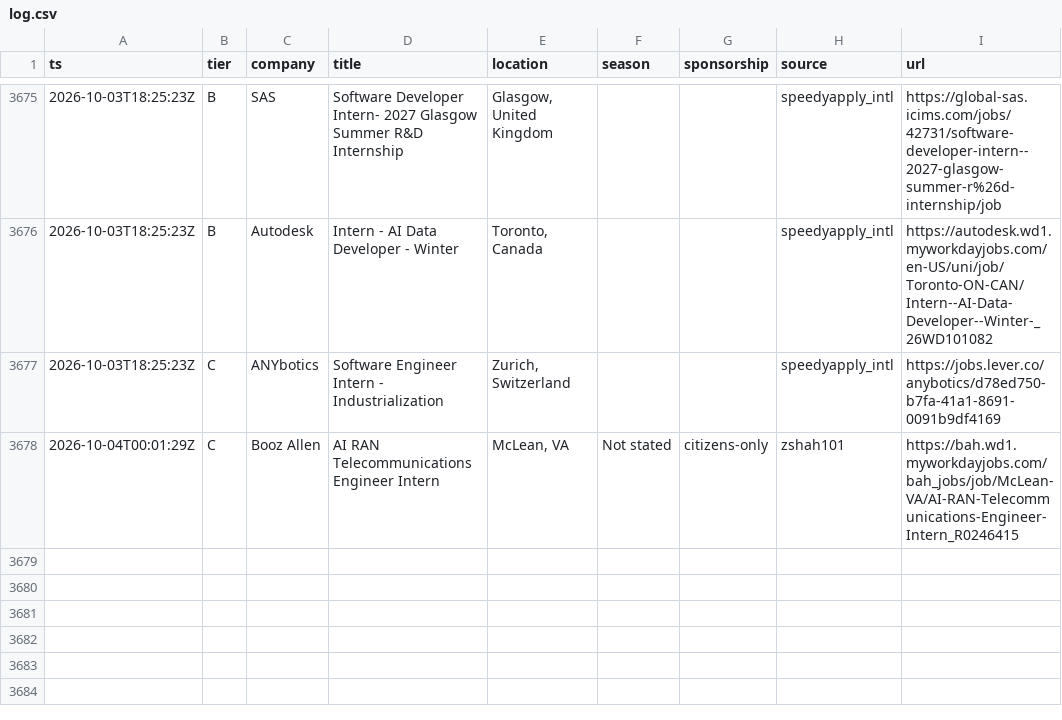
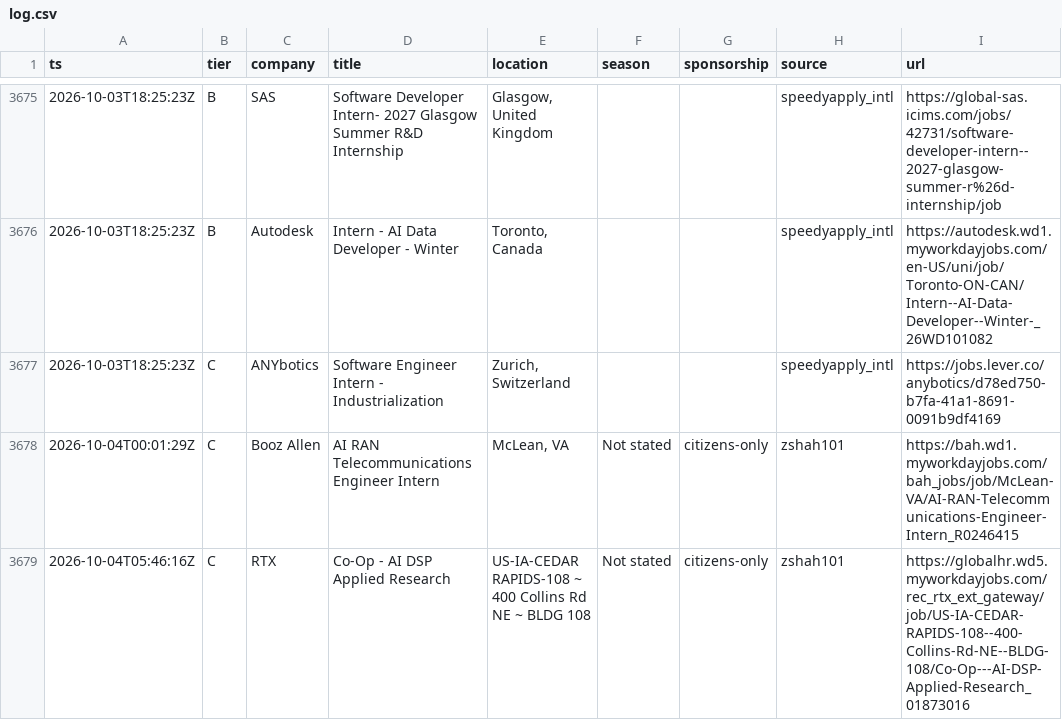
Before and after one commit to Omjnr06/Grind, a CSV file: log.csv, drawn as a sheet; only a part is shown, gaps mark what is left out.

```diff
--- a/log.csv
+++ b/log.csv
@@ -3678 +3678,2 @@ ts,tier,company,title,location,season,sponsorship,source,url
 2026-10-04T00:01:29Z,C,Booz Allen,AI RAN Telecommunications Engineer Intern,"McLean, VA",Not stated,citizens-only,zshah101,https://bah.wd1.myworkdayjobs.com/bah_jobs/job/McLean-VA/AI-RAN-Telecommunications-Engineer-Intern_R0246415
+2026-10-04T05:46:16Z,C,RTX,Co-Op - AI DSP Applied Research,US-IA-CEDAR RAPIDS-108 ~ 400 Collins Rd NE ~ BLDG 108,Not stated,citizens-only,zshah101,https://globalhr.wd5.myworkdayjobs.com/rec_rtx_ext_gateway/job/US-IA-CEDAR-RAPIDS-108--400-Collins-Rd-NE--BLDG-108/Co-Op---AI-DSP-Applied-Research_01873016
```
Also changed, not shown: 2 other files.
